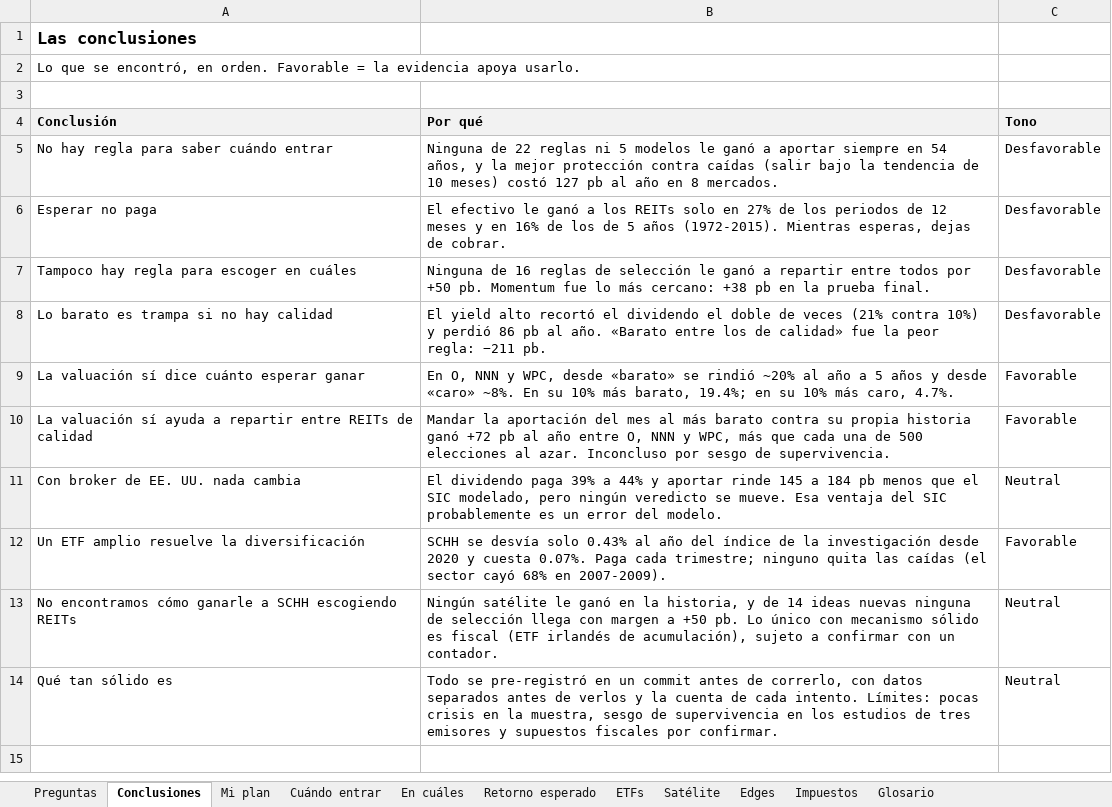
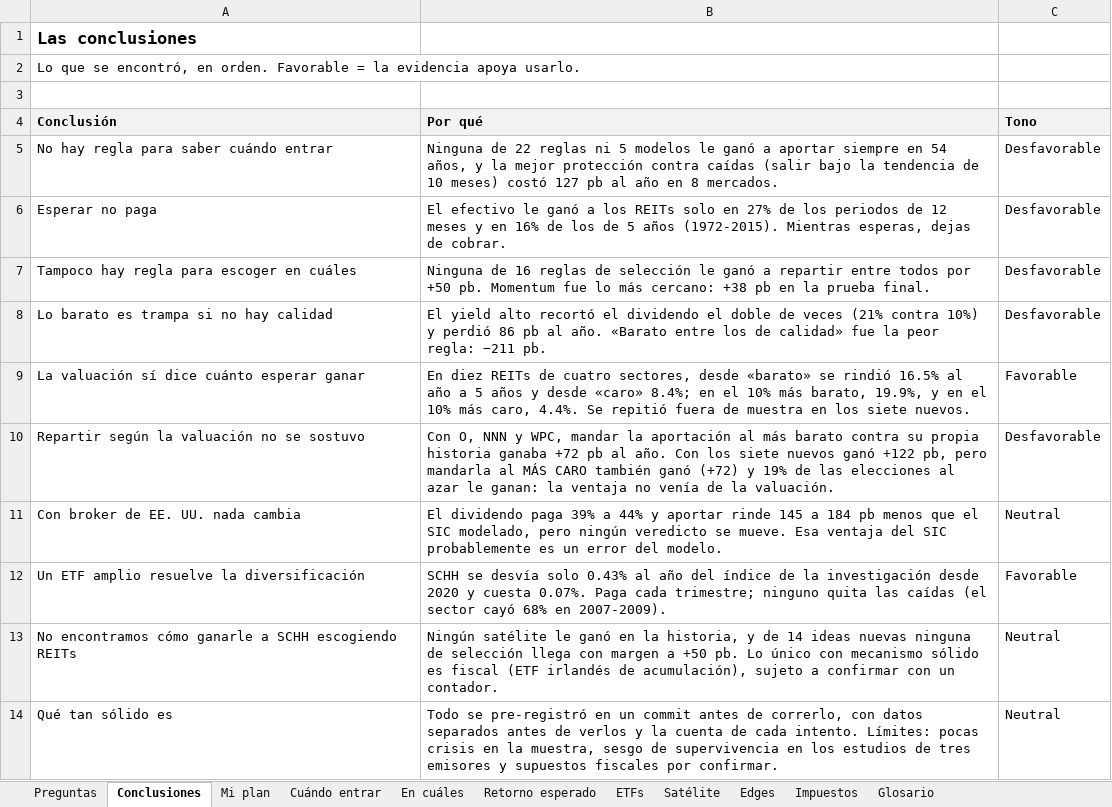
Before and after one commit to CompositeManTrader/Modelo-REITS, an Excel workbook: docs/compilado/compilado_cifras.xlsx, sheet Conclusiones, drawn as a sheet; values as stored, in another font and other column widths than the file's, no borders; removed rows and columns are numbered as before the commit, all else as after; the diff names each change by its address in the sheet, - before the commit and + after, or states it on an @@ line.

```diff
--- a/docs/compilado/compilado_cifras.xlsx (sheet Conclusiones)
+++ b/docs/compilado/compilado_cifras.xlsx (sheet Conclusiones)
-B9 (Por qué): En O, NNN y WPC, desde «barato» se rindió ~20% al año a 5 años y desde «caro» ~8%. En su 10% más barato, 19.4%; en su 10% más caro, 4.7%.
+B9 (Por qué): En diez REITs de cuatro sectores, desde «barato» se rindió 16.5% al año a 5 años y desde «caro» 8.4%; en el 10% más barato, 19.9%, y en el 10% más caro, 4.4%. Se repitió fuera de muestra en los siete nuevos.
-row 10: La valuación sí ayuda a repartir entre REITs de calidad | Mandar la aportación del mes al más barato contra su propia historia ganó +72 pb al año entre O, NNN y WPC, más que cada una de 500 elecciones al azar. Inconcluso por sesgo de supervivencia. | Favorable
+row 10: Repartir según la valuación no se sostuvo | Con O, NNN y WPC, mandar la aportación al más barato contra su propia historia ganaba +72 pb al año. Con los siete nuevos ganó +122 pb, pero mandarla al MÁS CARO también ganó (+72) y 19% de las elecciones al azar le ganan: la ventaja no venía de la valuación. | Desfavorable
```
Also changed, not shown: sheet Retorno esperado, sheet Preguntas, sheet Cuándo entrar, 48 other files.
